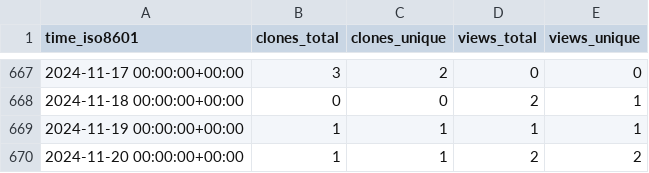
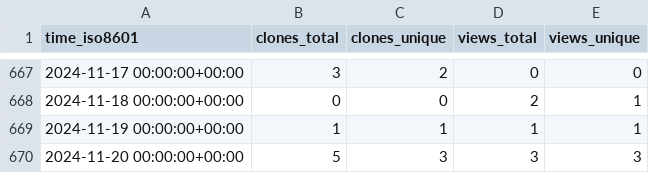
Before and after one commit to jongpie/SOQL-QueryUtils, a CSV file: jongpie/NebulaQueryAndSearch/ghrs-data/views_clones_aggregate.csv, drawn as a sheet; only a part is shown, gaps mark what is left out.

```diff
--- a/jongpie/NebulaQueryAndSearch/ghrs-data/views_clones_aggregate.csv
+++ b/jongpie/NebulaQueryAndSearch/ghrs-data/views_clones_aggregate.csv
@@ -669,2 +669,2 @@ time_iso8601,clones_total,clones_unique,views_total,views_unique
 2024-11-19 00:00:00+00:00,1,1,1,1
-2024-11-20 00:00:00+00:00,1,1,2,2
+2024-11-20 00:00:00+00:00,5,3,3,3
```
Also changed, not shown: 1 other file.
